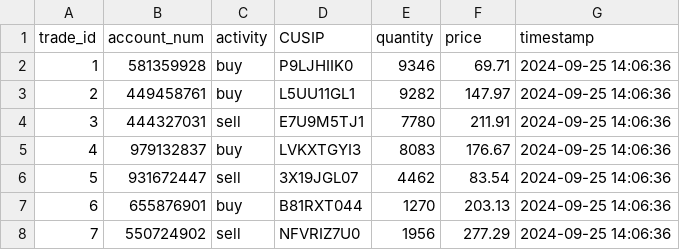
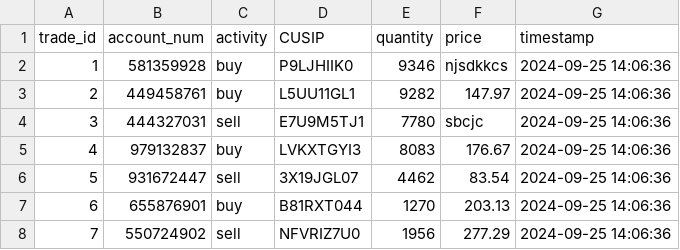
Before and after one commit to FullStackLabsCa/boca-bc24-java-core-problems, a CSV file: src/io/reacticestax/tradeprocessingmultithreadingassignment/files/trade_records_with_cusip.csv, drawn as a sheet; only a part is shown.

```diff
--- a/src/io/reacticestax/tradeprocessingmultithreadingassignment/files/trade_records_with_cusip.csv
+++ b/src/io/reacticestax/tradeprocessingmultithreadingassignment/files/trade_records_with_cusip.csv
@@ -1,5 +1,5 @@
 trade_id,account_num,activity,CUSIP,quantity,price,timestamp
-1,581359928,buy,P9LJHIIK0,9346,69.71,2024-09-25 14:06:36
+1,581359928,buy,P9LJHIIK0,9346,njsdkkcs,2024-09-25 14:06:36
 2,449458761,buy,L5UU11GL1,9282,147.97,2024-09-25 14:06:36
-3,444327031,sell,E7U9M5TJ1,7780,211.91,2024-09-25 14:06:36
+3,444327031,sell,E7U9M5TJ1,7780,sbcjc,2024-09-25 14:06:36
 4,979132837,buy,LVKXTGYI3,8083,176.67,2024-09-25 14:06:36
```
Also changed, not shown: src/io/reacticestax/tradeprocessingmultithreadingassignment/files/chunks/file_chunk_01.csv, 23 other files.
